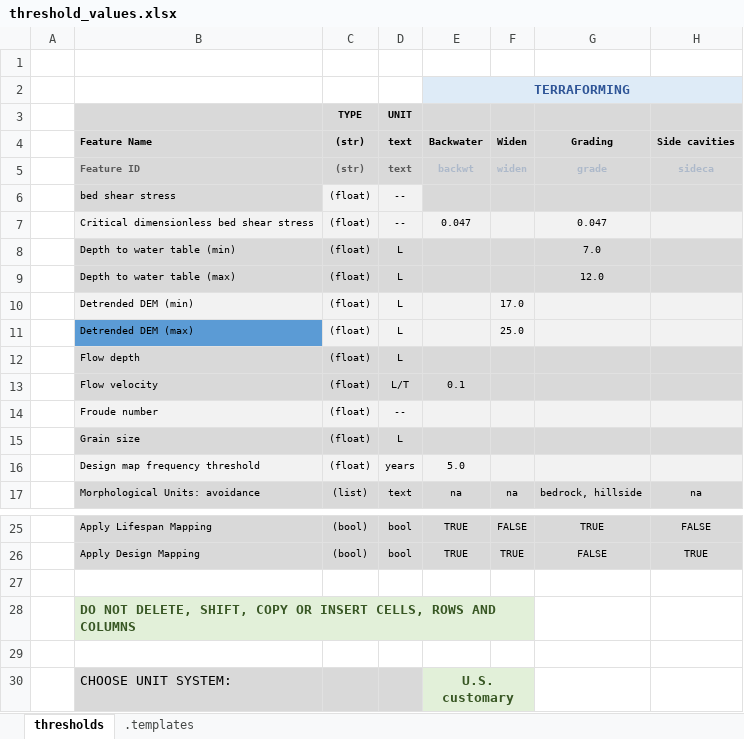
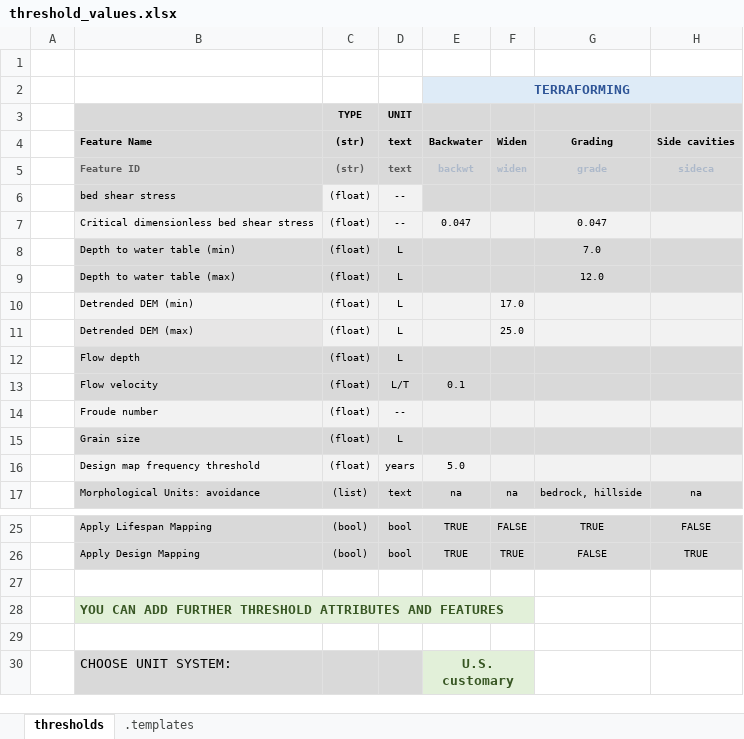
Before and after one commit to RiverArchitect/program, an Excel workbook: LifespanDesign/.templates/threshold_values.xlsx, sheet thresholds, drawn as a sheet; only a part is shown, gaps mark what is left out; values as stored, in another font and other column widths than the file's, no borders; conditional formats not drawn; the diff names each change by its address in the sheet, - before the commit and + after, or states it on an @@ line.

Commit message:
Reading threshold_values dynamically. Few changes in threshold excel file.

```diff
--- a/LifespanDesign/.templates/threshold_values.xlsx (sheet thresholds)
+++ b/LifespanDesign/.templates/threshold_values.xlsx (sheet thresholds)
-B11 fill: #5B9BD5
+B11 fill: #E7E6E6
-B28 (Feature Name): DO NOT DELETE, SHIFT, COPY OR INSERT CELLS, ROWS AND COLUMNS
+B28 (Feature Name): YOU CAN ADD FURTHER THRESHOLD ATTRIBUTES AND FEATURES
```
Also changed, not shown: 3 other files.
